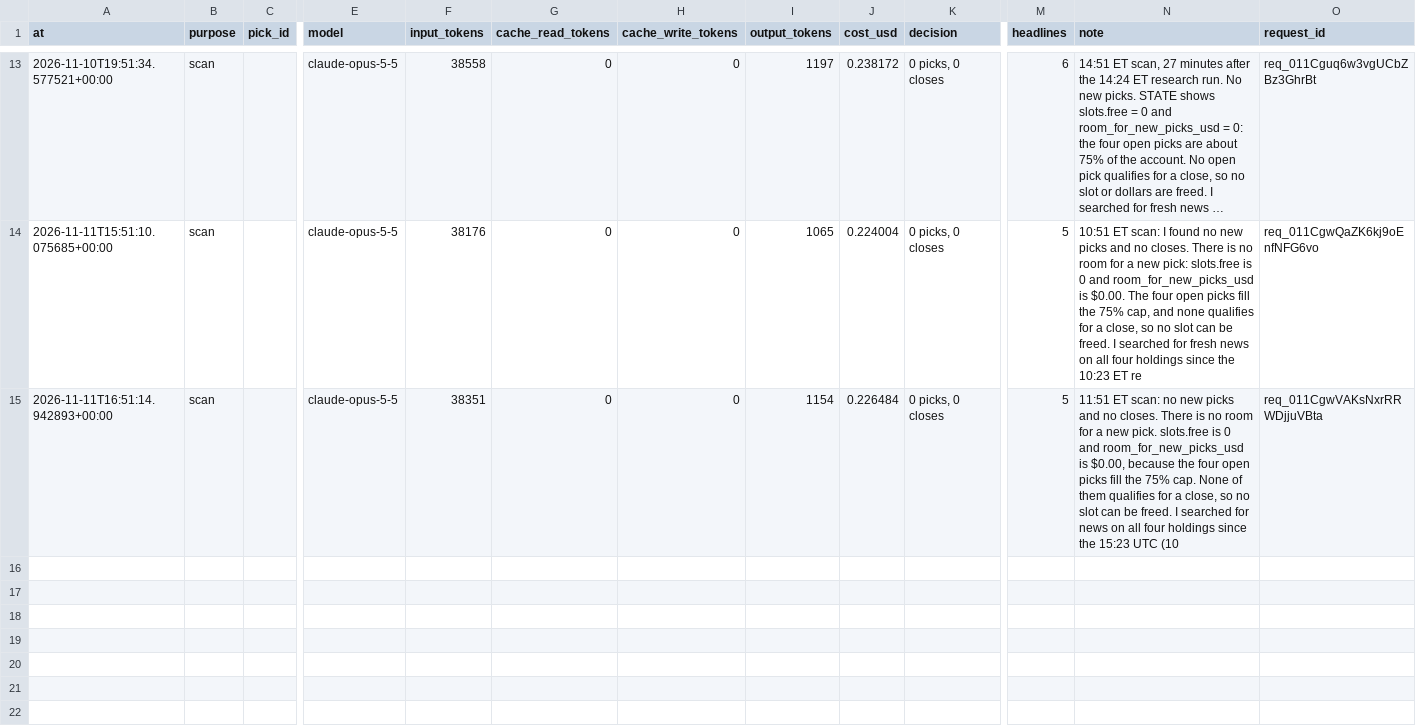
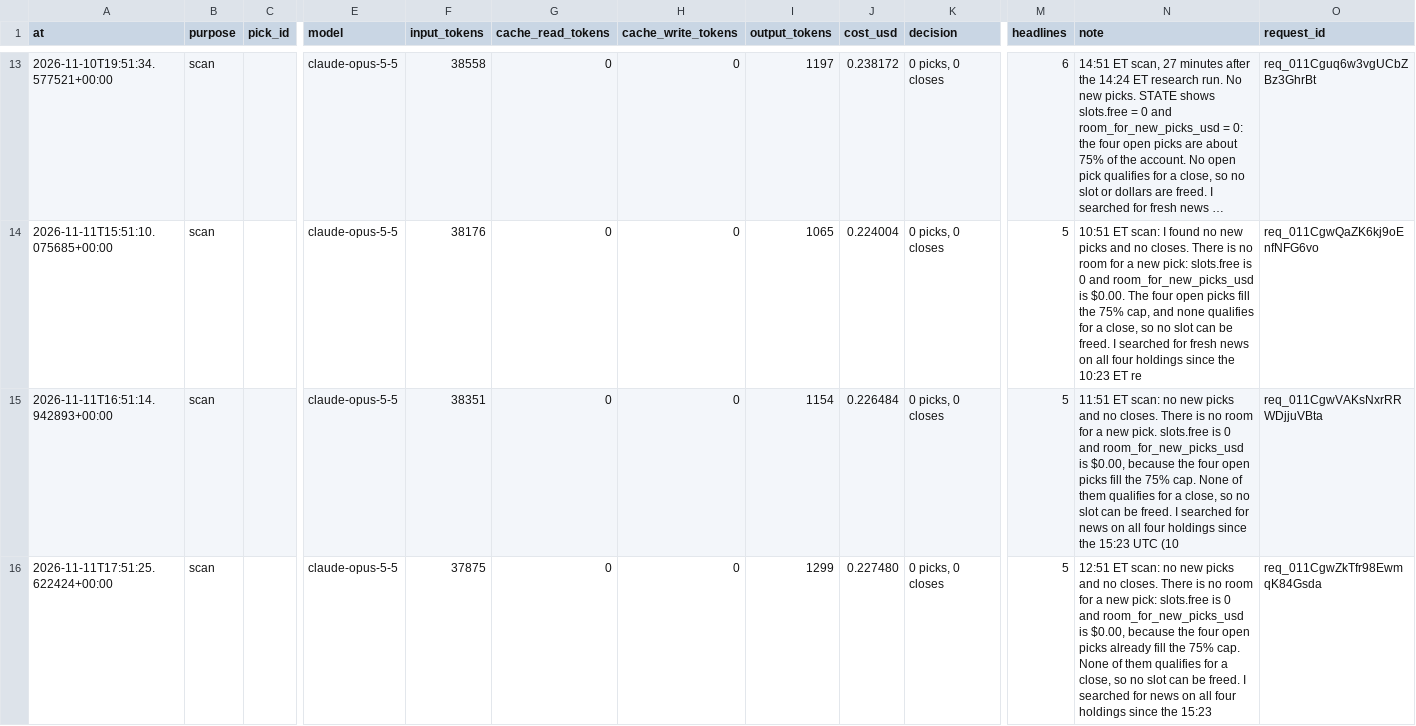
Before and after one commit to samjayf26-prog/investor-bot, a CSV file: ledger/claude_calls.csv, drawn as a sheet; only a part is shown, gaps mark what is left out; long unchanged cells end in …; rows hold the shown columns only; the diff names each change by its address in the sheet, - before the commit and + after, or states it on an @@ line.

Commit message:
scan 2026-11-11T17:51Z

```diff
--- a/ledger/claude_calls.csv
+++ b/ledger/claude_calls.csv
+row 16: 2026-11-11T17:51:25.622424+00:00 | scan |  | claude-opus-5-5 | 37875 | 0 | 0 | 1299 | 0.227480 | 0 picks, 0 closes | 5 | 12:51 ET scan: no new picks and no closes. There is no room for a new pick: slots.free is 0 and room_for_new_picks_usd is $0.00, because the four open picks already fill the 75% cap. None of them qualifies for a close, so no slot can be freed. I searched for news on all four holdings since the 15:23 | req_011CgwZkTfr98EwmqK84Gsda
```
Also changed, not shown: 1 other file.
